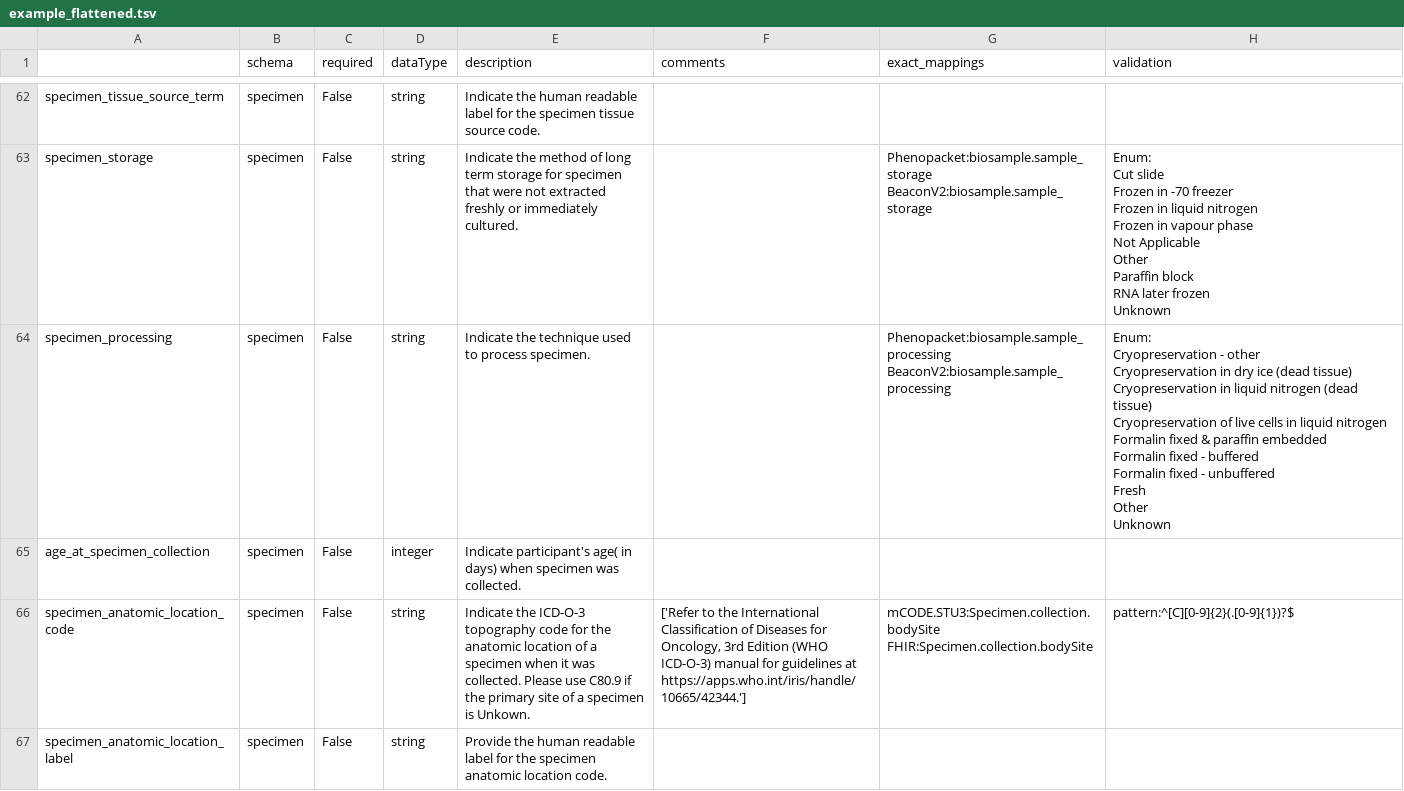
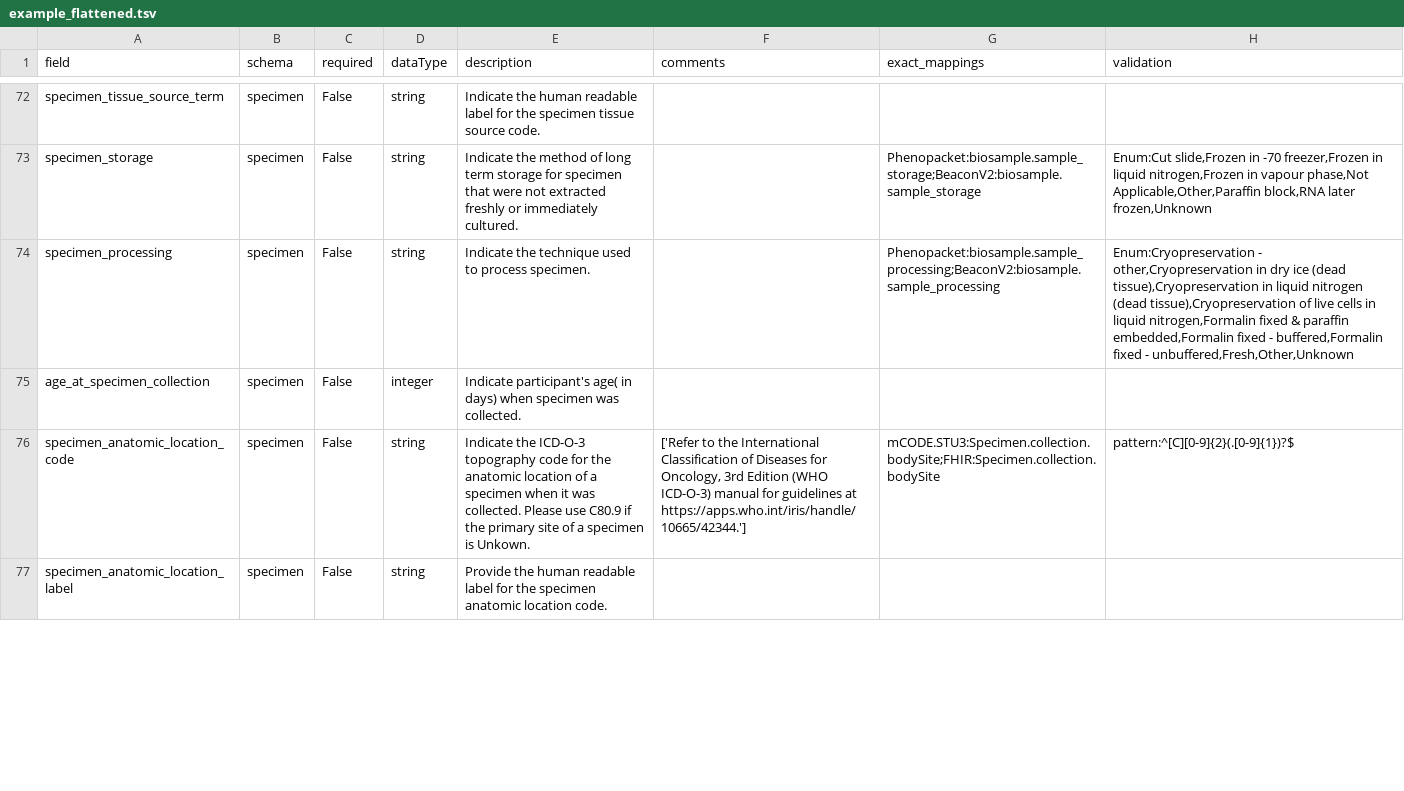
Before and after one commit to Pan-Canadian-Genome-Library/data-dictionary, a TSV file: csv/definitions/example/example_flattened.tsv, drawn as a sheet; only a part is shown, gaps mark what is left out; addresses are those after the commit; ↵ is a line break in a cell; the diff covers the shown part only; the diff names each change by its address in the sheet, - before the commit and + after, or states it on an @@ line.

```diff
--- a/csv/definitions/example/example_flattened.tsv
+++ b/csv/definitions/example/example_flattened.tsv
-A1: (empty)
+A1: field
-G73 (exact_mappings): Phenopacket:biosample.sample_storage ↵ BeaconV2:biosample.sample_storage
+G73 (exact_mappings): Phenopacket:biosample.sample_storage;BeaconV2:biosample.sample_storage
-H73 (validation): Enum: ↵ Cut slide ↵ Frozen in -70 freezer ↵ Frozen in liquid nitrogen ↵ Frozen in vapour phase ↵ Not Applicable ↵ Other ↵ Paraffin block ↵ RNA later frozen ↵ Unknown
+H73 (validation): Enum:Cut slide,Frozen in -70 freezer,Frozen in liquid nitrogen,Frozen in vapour phase,Not Applicable,Other,Paraffin block,RNA later frozen,Unknown
-G74 (exact_mappings): Phenopacket:biosample.sample_processing ↵ BeaconV2:biosample.sample_processing
+G74 (exact_mappings): Phenopacket:biosample.sample_processing;BeaconV2:biosample.sample_processing
-H74 (validation): Enum: ↵ Cryopreservation - other ↵ Cryopreservation in dry ice (dead tissue) ↵ Cryopreservation in liquid nitrogen (dead tissue) ↵ Cryopreservation of live cells in liquid nitrogen ↵ Formalin fixed & paraffin embedded ↵ Formalin fixed - buffered ↵ Formalin fixed - unbuffered ↵ Fresh ↵ Other ↵ Unknown
+H74 (validation): Enum:Cryopreservation - other,Cryopreservation in dry ice (dead tissue),Cryopreservation in liquid nitrogen (dead tissue),Cryopreservation of live cells in liquid nitrogen,Formalin fixed & paraffin embedded,Formalin fixed - buffered,Formalin fixed - unbuffered,Fresh,Other,Unknown
-G76 (exact_mappings): mCODE.STU3:Specimen.collection.bodySite ↵ FHIR:Specimen.collection.bodySite
+G76 (exact_mappings): mCODE.STU3:Specimen.collection.bodySite;FHIR:Specimen.collection.bodySite
```
Also changed, not shown: 12 added rows and 45 edited cells elsewhere in this file, csv/definitions/pcgl/pcgl_flattened.tsv, csv/template/example/demographic_template.tsv, 10 other files.
